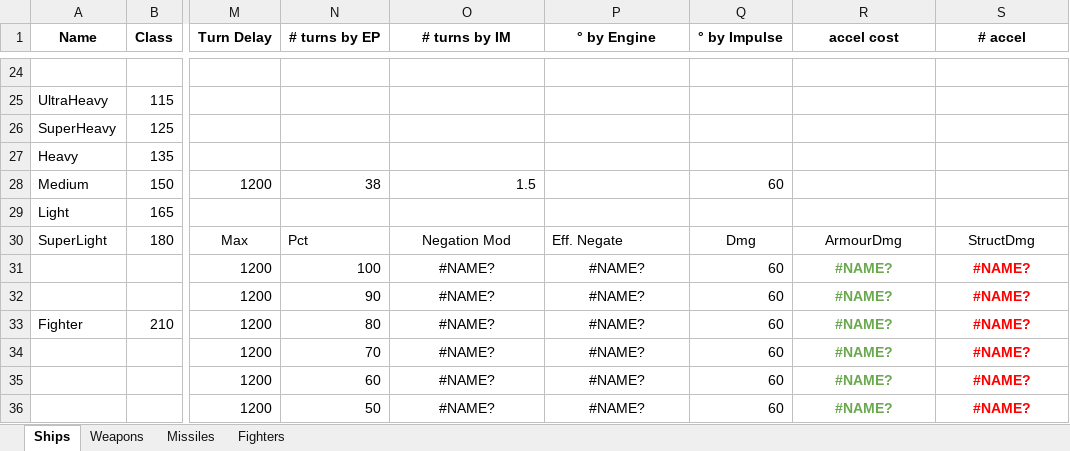
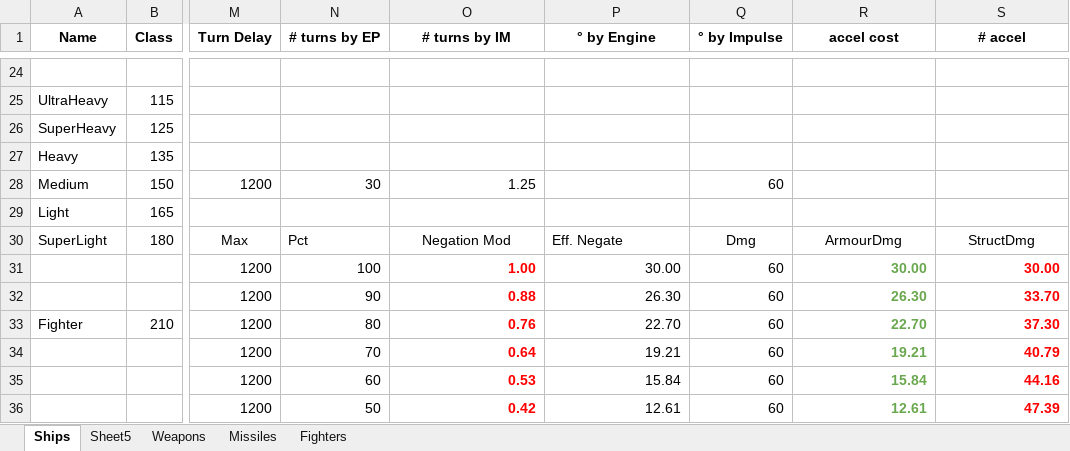
Before and after one commit to AncientSion/fire, an Excel workbook: concept.xlsx, sheet Ships, drawn as a sheet; only a part is shown, gaps mark what is left out; values as stored, in another font and other column widths than the file's, no borders; charts and pictures not drawn; the diff covers the shown part only; the diff names each change by its address in the sheet, - before the commit and + after, or states it on an @@ line.

```diff
--- a/concept.xlsx (sheet Ships)
+++ b/concept.xlsx (sheet Ships)
+sheet tab: Sheet5
-N28 (# turns by EP): 38
+N28 (# turns by EP): 30
-O28 (# turns by IM): 1.5
+O28 (# turns by IM): 1.25
-O31 (# turns by IM): #NAME?
+O31 (# turns by IM): 1.00
-O31:P36 alignment: center
+O31:P36 alignment: right
@@ O31:O36 bold: off → on, text colour: black → #FF0000 @@
-P31 (° by Engine): #NAME?
+P31 (° by Engine): 30.00
-R31 (accel cost): #NAME?
+R31 (accel cost): 30.00
-R31:S36 alignment: center
+R31:S36 alignment: right
-S31 (# accel): #NAME?
+S31 (# accel): 30.00
-O32 (# turns by IM): #NAME?
+O32 (# turns by IM): 0.88
-P32 (° by Engine): #NAME?
+P32 (° by Engine): 26.30
-R32 (accel cost): #NAME?
+R32 (accel cost): 26.30
-S32 (# accel): #NAME?
+S32 (# accel): 33.70
-O33 (# turns by IM): #NAME?
+O33 (# turns by IM): 0.76
-P33 (° by Engine): #NAME?
+P33 (° by Engine): 22.70
-R33 (accel cost): #NAME?
+R33 (accel cost): 22.70
-S33 (# accel): #NAME?
+S33 (# accel): 37.30
-O34 (# turns by IM): #NAME?
+O34 (# turns by IM): 0.64
-P34 (° by Engine): #NAME?
+P34 (° by Engine): 19.21
-R34 (accel cost): #NAME?
+R34 (accel cost): 19.21
-S34 (# accel): #NAME?
+S34 (# accel): 40.79
-O35 (# turns by IM): #NAME?
+O35 (# turns by IM): 0.53
-P35 (° by Engine): #NAME?
+P35 (° by Engine): 15.84
-R35 (accel cost): #NAME?
+R35 (accel cost): 15.84
-S35 (# accel): #NAME?
+S35 (# accel): 44.16
-O36 (# turns by IM): #NAME?
+O36 (# turns by IM): 0.42
-P36 (° by Engine): #NAME?
+P36 (° by Engine): 12.61
-R36 (accel cost): #NAME?
+R36 (accel cost): 12.61
-S36 (# accel): #NAME?
+S36 (# accel): 47.39
```
Also changed, not shown: 4 added rows, 32 edited cells and cell formats elsewhere in this sheet, sheet Missiles, formulas that keep their value, charts or pictures, 48 other files.
